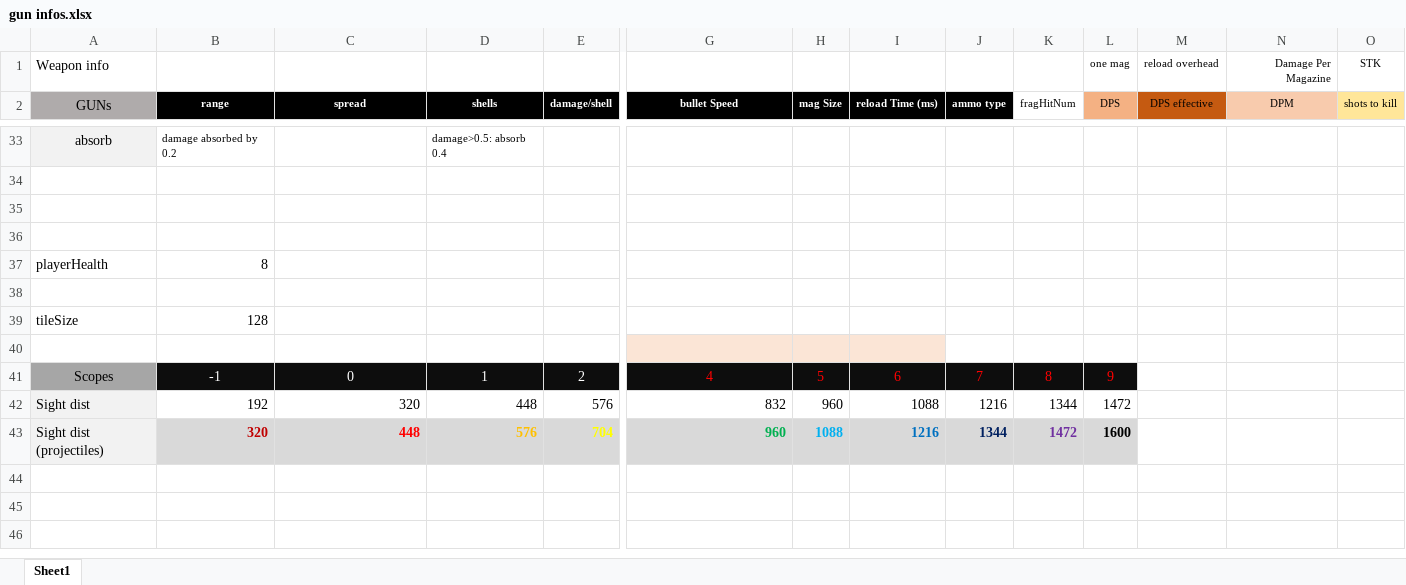
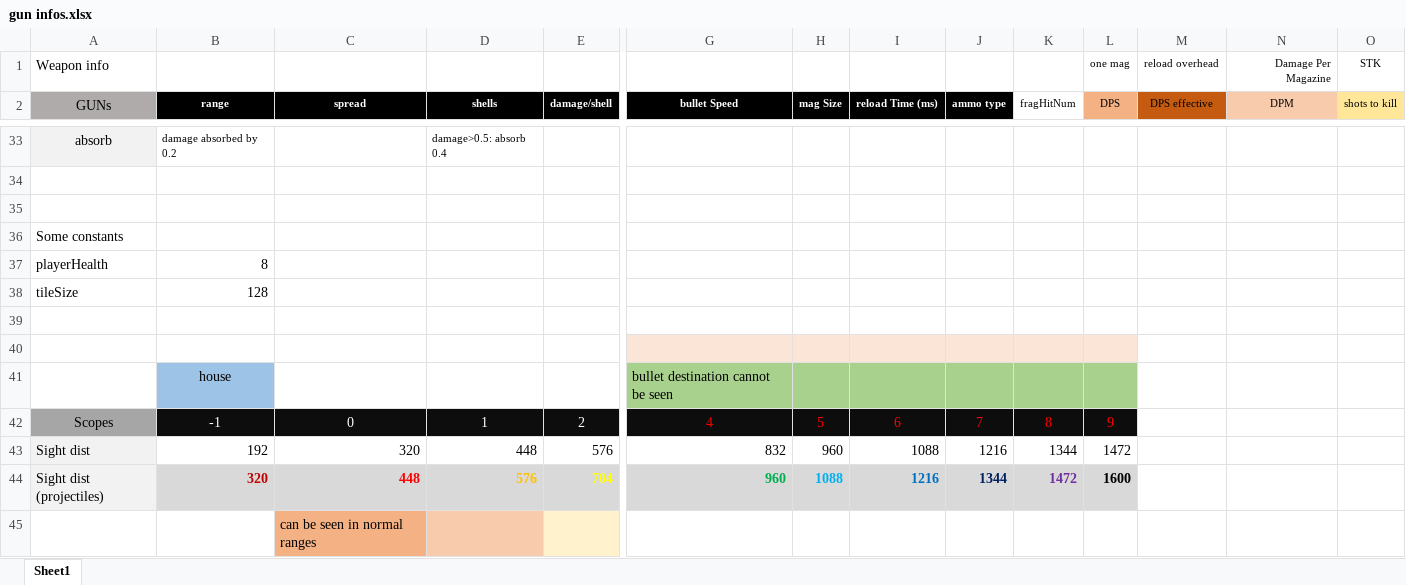
Before and after one commit to blueSparrow2000/blackout, an Excel workbook: gun infos.xlsx, sheet Sheet1, drawn as a sheet; only a part is shown, gaps mark what is left out; values as stored, in another font and other column widths than the file's, no borders; removed rows and columns are numbered as before the commit, all else as after; rows hold the shown columns only; the diff names each change by its address in the sheet, - before the commit and + after, or states it on an @@ line.

Commit message:
update gun info

```diff
--- a/gun infos.xlsx (sheet Sheet1)
+++ b/gun infos.xlsx (sheet Sheet1)
+row 36: Some constants
@@ row 39 moved to row 38: tileSize @@
-row 38: (empty)
-J40:L40 fill: none
+J40:L40 fill: #FBE5D6
+row 41:  | house |  |  |  | bullet destination cannot be seen
+row 45:  |  | can be seen in normal ranges
```
Also changed, not shown: formulas that keep their value.
